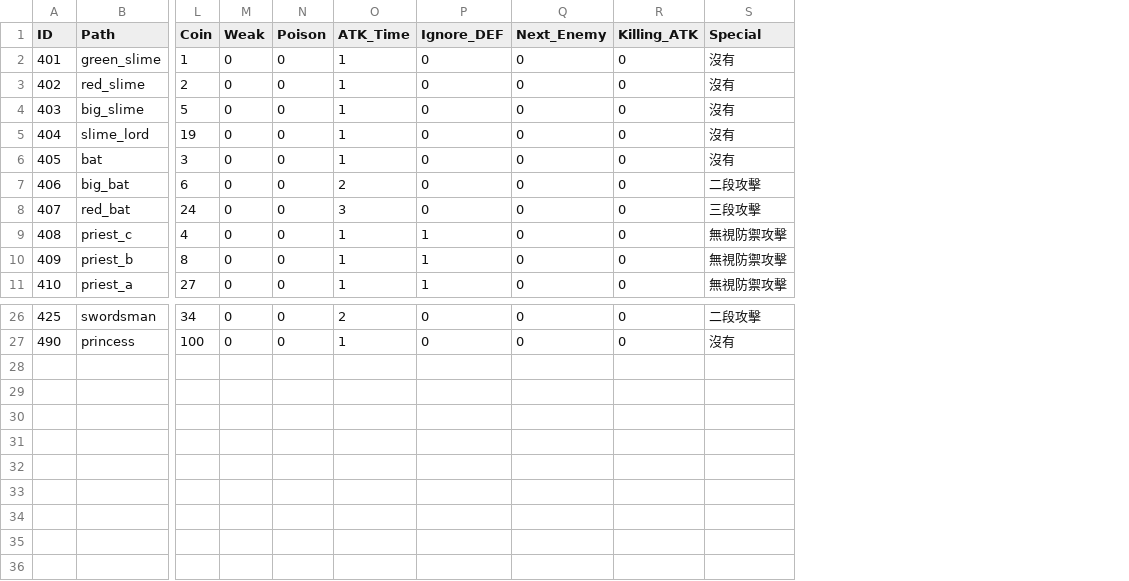
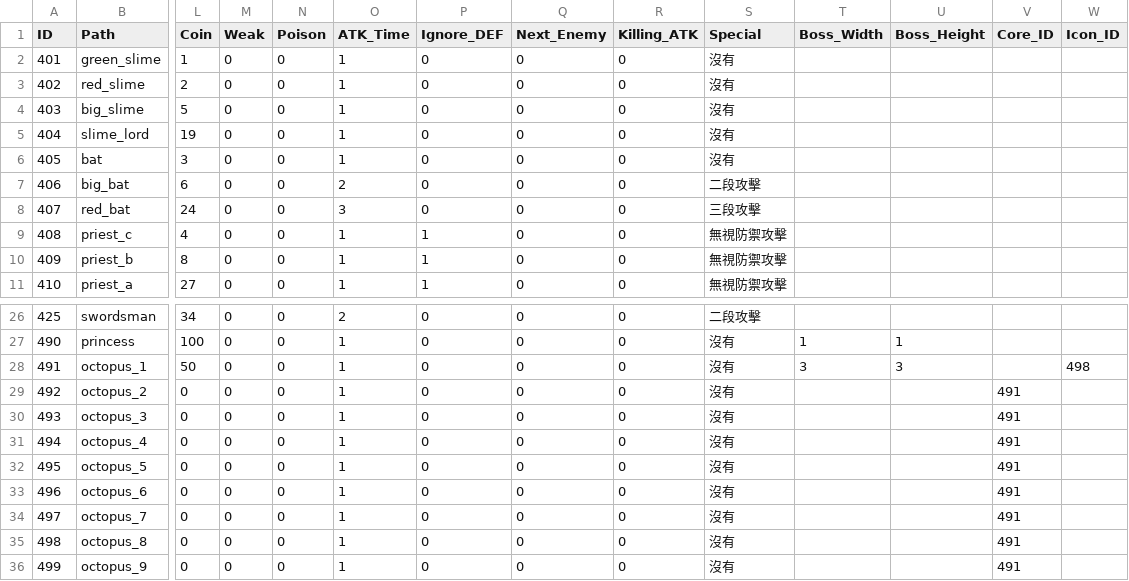
Before and after one commit to XWJWPIY/schoolwork_recreate_magic_tower, a CSV file: Resources/Datas/Data/Enemy.csv, drawn as a sheet; only a part is shown, gaps mark what is left out; rows hold the shown columns only; the diff names each change by its address in the sheet, - before the commit and + after, or states it on an @@ line.

Commit message:
feat: implement BattleUI and giant enemy part-core synchronization
- Add EnemyPart logic for multi-tile interaction & cleanup
- New BattleUI with damage animations and localized reward screen
- Support Icon_ID in Enemy.csv for representative UI avatars

```diff
--- a/Resources/Datas/Data/Enemy.csv
+++ b/Resources/Datas/Data/Enemy.csv
+column T (Boss_Width), row 27: 1
+column U (Boss_Height), row 27: 1
+column V (Core_ID), empty
+column W (Icon_ID), empty
+row 28: 491 | octopus_1 | 50 | 0 | 0 | 1 | 0 | 0 | 0 | 沒有 | 3 | 3 |  | 498
+row 29: 492 | octopus_2 | 0 | 0 | 0 | 1 | 0 | 0 | 0 | 沒有 |  |  | 491
+row 30: 493 | octopus_3 | 0 | 0 | 0 | 1 | 0 | 0 | 0 | 沒有 |  |  | 491
+row 31: 494 | octopus_4 | 0 | 0 | 0 | 1 | 0 | 0 | 0 | 沒有 |  |  | 491
+row 32: 495 | octopus_5 | 0 | 0 | 0 | 1 | 0 | 0 | 0 | 沒有 |  |  | 491
+row 33: 496 | octopus_6 | 0 | 0 | 0 | 1 | 0 | 0 | 0 | 沒有 |  |  | 491
+row 34: 497 | octopus_7 | 0 | 0 | 0 | 1 | 0 | 0 | 0 | 沒有 |  |  | 491
+row 35: 498 | octopus_8 | 0 | 0 | 0 | 1 | 0 | 0 | 0 | 沒有 |  |  | 491
+row 36: 499 | octopus_9 | 0 | 0 | 0 | 1 | 0 | 0 | 0 | 沒有 |  |  | 491
```
Also changed, not shown: Resources/Datas/Data/UIStrings.csv, Resources/Datas/Maps/ThingsMap0.csv, 16 other files.
